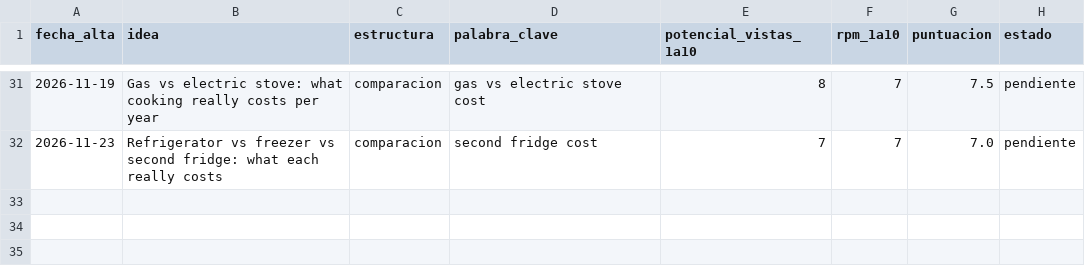
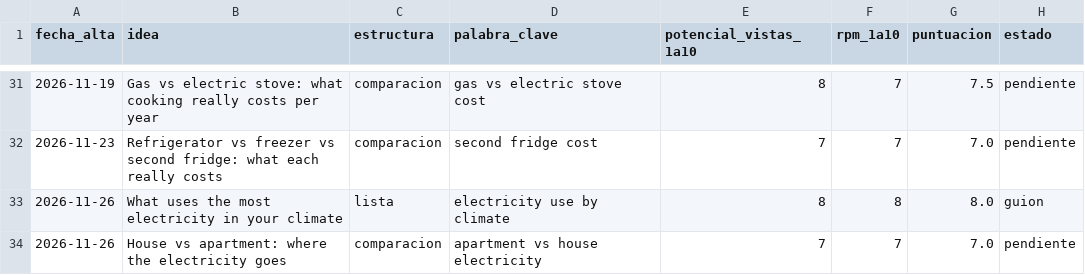
Before and after one commit to furgoadriainho-00/Canal-youtube, a CSV file: canales/how-your-home-works/ideas.csv, drawn as a sheet; only a part is shown, gaps mark what is left out.

```diff
--- a/canales/how-your-home-works/ideas.csv
+++ b/canales/how-your-home-works/ideas.csv
@@ -32 +32,3 @@ fecha_alta,idea,estructura,palabra_clave,potencial_vistas_1a10,rpm_1a10,puntuaci
 2026-11-23,"Refrigerator vs freezer vs second fridge: what each really costs",comparacion,second fridge cost,7,7,7.0,pendiente
+2026-11-26,"What uses the most electricity in your climate",lista,electricity use by climate,8,8,8.0,guion
+2026-11-26,"House vs apartment: where the electricity goes",comparacion,apartment vs house electricity,7,7,7.0,pendiente
```
Also changed, not shown: 10 other files.
